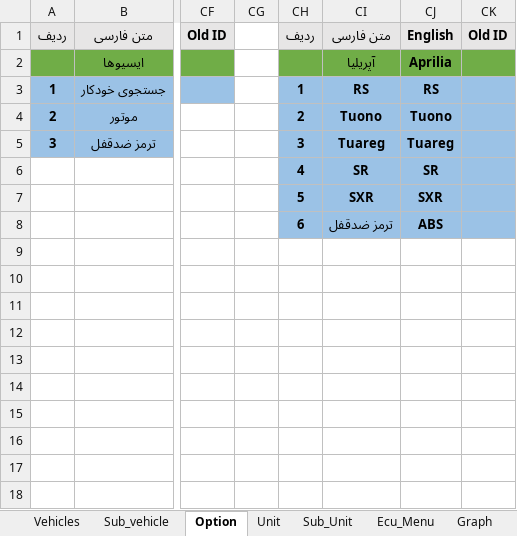
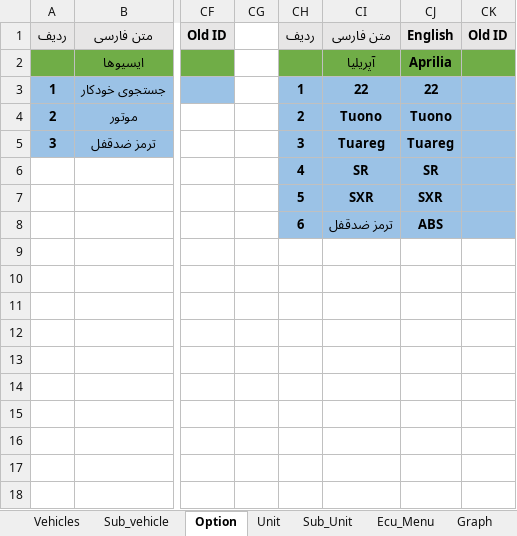
Before and after one commit to workrezvanian-netizen/DiagExcelFiles, an Excel workbook: Diag_Menu/18_MotorCycle.xlsm, sheet Option, drawn as a sheet; only a part is shown, gaps mark what is left out; values as stored, in another font and other column widths than the file's, no borders; the diff names each change by its address in the sheet, - before the commit and + after, or states it on an @@ line.

```diff
--- a/Diag_Menu/18_MotorCycle.xlsm (sheet Option)
+++ b/Diag_Menu/18_MotorCycle.xlsm (sheet Option)
-CI3: RS
+CI3: 22
-CJ3: RS
+CJ3: 22
```
Also changed, not shown: sheet Ecu_Menu, sheet Unit.
